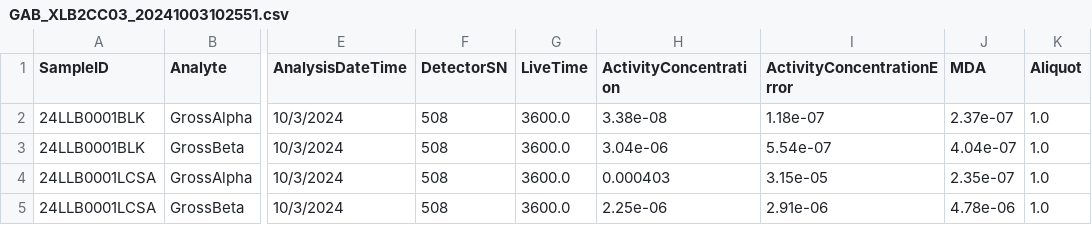
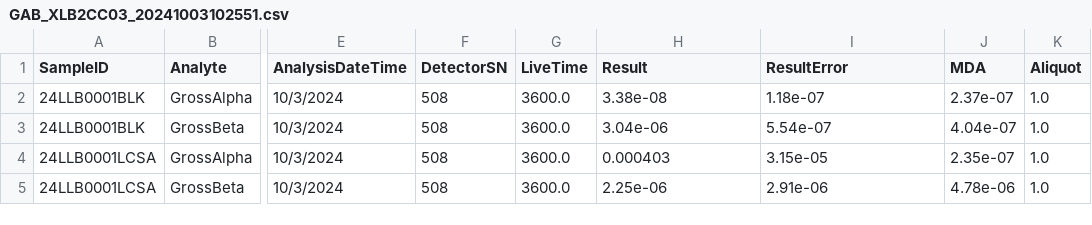
Before and after one commit to GordonKP/LIMS, a CSV file: Data/Processed Data/GAB/GAB_XLB2CC03_20241003102551.csv, drawn as a sheet; only a part is shown, gaps mark what is left out; the diff names each change by its address in the sheet, - before the commit and + after, or states it on an @@ line.

```diff
--- a/Data/Processed Data/GAB/GAB_XLB2CC03_20241003102551.csv
+++ b/Data/Processed Data/GAB/GAB_XLB2CC03_20241003102551.csv
-H1: ActivityConcentration
+H1: Result
-I1: ActivityConcentrationError
+I1: ResultError
```
Also changed, not shown: Data/Processed Data/Alpha Spectroscopy/YU02_2024Oct03132848.csv, Data/Processed Data/BeFinder/24LLB0001.csv, 20 other files.
